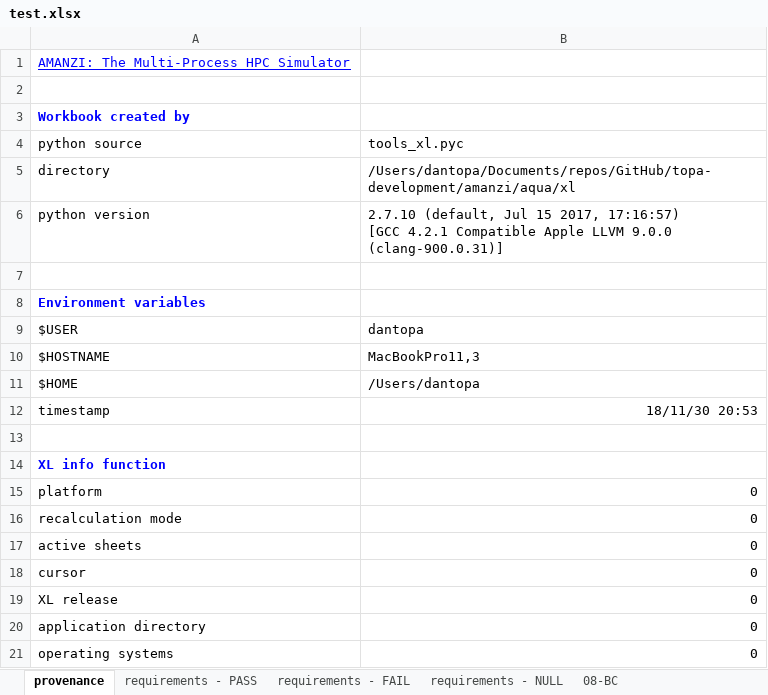
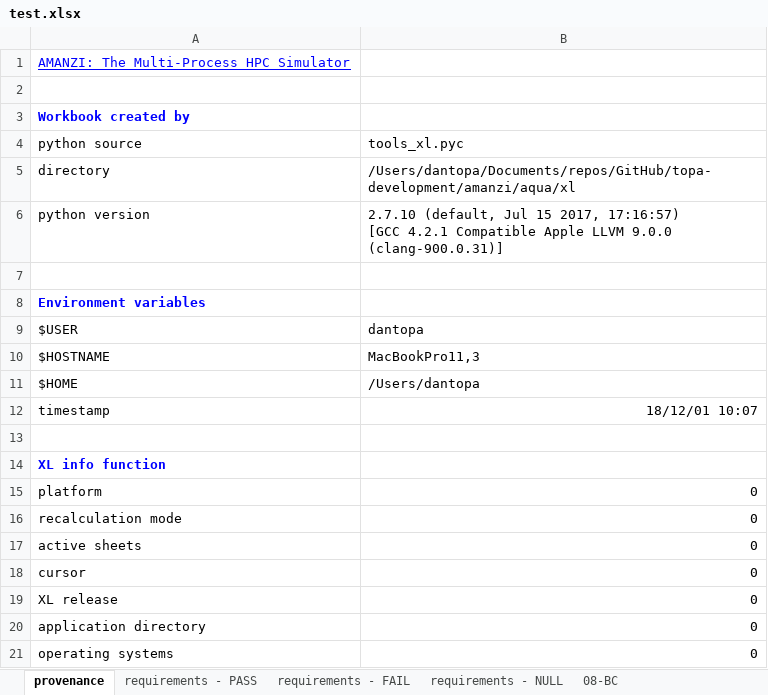
Before and after one commit to floquet/topa-development, an Excel workbook: amanzi/aqua/xl/test.xlsx, sheet provenance, drawn as a sheet; values as stored, in another font and other column widths than the file's, no borders; the diff names each change by its address in the sheet, - before the commit and + after, or states it on an @@ line.

```diff
--- a/amanzi/aqua/xl/test.xlsx (sheet provenance)
+++ b/amanzi/aqua/xl/test.xlsx (sheet provenance)
-B12: 18/11/30 20:53
+B12: 18/12/01 10:07
```
Also changed, not shown: sheet 08-BC, 1 other file.
